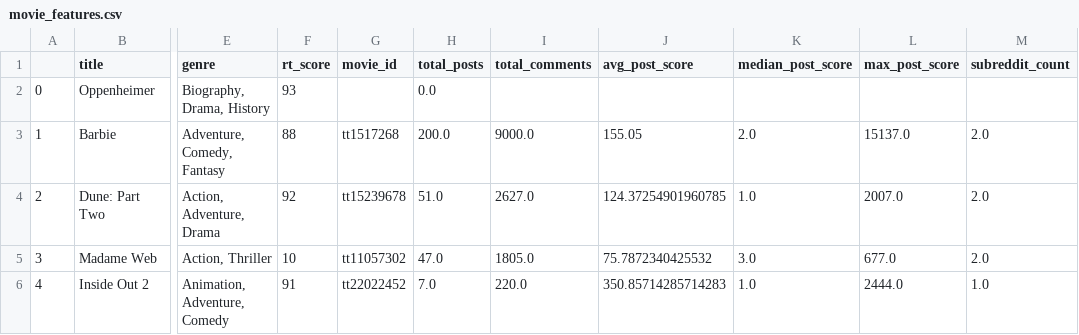
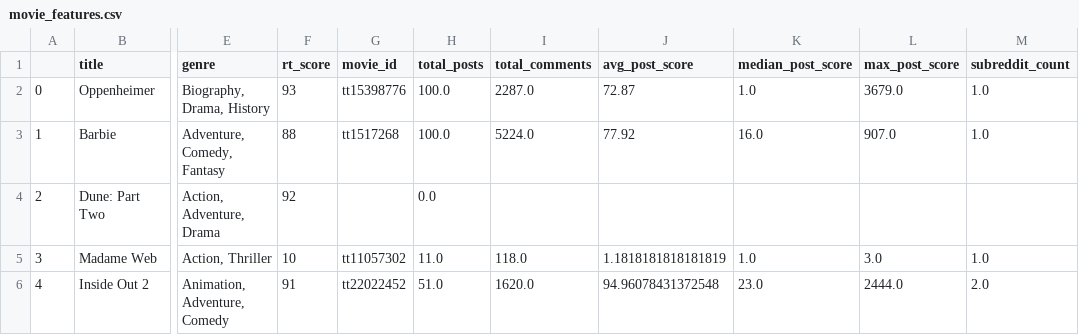
Before and after one commit to anirudhc5/cmsc320-final-project, a CSV file: data/movie_features.csv, drawn as a sheet; only a part is shown, gaps mark what is left out; the diff covers the shown part only; the diff names each change by its address in the sheet, - before the commit and + after, or states it on an @@ line.

```diff
--- a/data/movie_features.csv
+++ b/data/movie_features.csv
-G2 (movie_id): (empty)
+G2 (movie_id): tt15398776
-H2 (total_posts): 0.0
+H2 (total_posts): 100.0
-I2 (total_comments): (empty)
+I2 (total_comments): 2287.0
-J2 (avg_post_score): (empty)
+J2 (avg_post_score): 72.87
-K2 (median_post_score): (empty)
+K2 (median_post_score): 1.0
-L2 (max_post_score): (empty)
+L2 (max_post_score): 3679.0
-M2 (subreddit_count): (empty)
+M2 (subreddit_count): 1.0
-H3 (total_posts): 200.0
+H3 (total_posts): 100.0
-I3 (total_comments): 9000.0
+I3 (total_comments): 5224.0
-J3 (avg_post_score): 155.05
+J3 (avg_post_score): 77.92
-K3 (median_post_score): 2.0
+K3 (median_post_score): 16.0
-L3 (max_post_score): 15137.0
+L3 (max_post_score): 907.0
-M3 (subreddit_count): 2.0
+M3 (subreddit_count): 1.0
-G4 (movie_id): tt15239678
+G4 (movie_id): (empty)
-H4 (total_posts): 51.0
+H4 (total_posts): 0.0
-I4 (total_comments): 2627.0
+I4 (total_comments): (empty)
-J4 (avg_post_score): 124.37254901960785
+J4 (avg_post_score): (empty)
-K4 (median_post_score): 1.0
+K4 (median_post_score): (empty)
-L4 (max_post_score): 2007.0
+L4 (max_post_score): (empty)
-M4 (subreddit_count): 2.0
+M4 (subreddit_count): (empty)
-H5 (total_posts): 47.0
+H5 (total_posts): 11.0
-I5 (total_comments): 1805.0
+I5 (total_comments): 118.0
-J5 (avg_post_score): 75.7872340425532
+J5 (avg_post_score): 1.1818181818181819
-K5 (median_post_score): 3.0
+K5 (median_post_score): 1.0
-L5 (max_post_score): 677.0
+L5 (max_post_score): 3.0
-M5 (subreddit_count): 2.0
+M5 (subreddit_count): 1.0
-H6 (total_posts): 7.0
+H6 (total_posts): 51.0
-I6 (total_comments): 220.0
+I6 (total_comments): 1620.0
-J6 (avg_post_score): 350.85714285714283
+J6 (avg_post_score): 94.96078431372548
-K6 (median_post_score): 1.0
+K6 (median_post_score): 23.0
-M6 (subreddit_count): 1.0
+M6 (subreddit_count): 2.0
```
Also changed, not shown: 86 edited cells elsewhere in this file, 1 other file.
